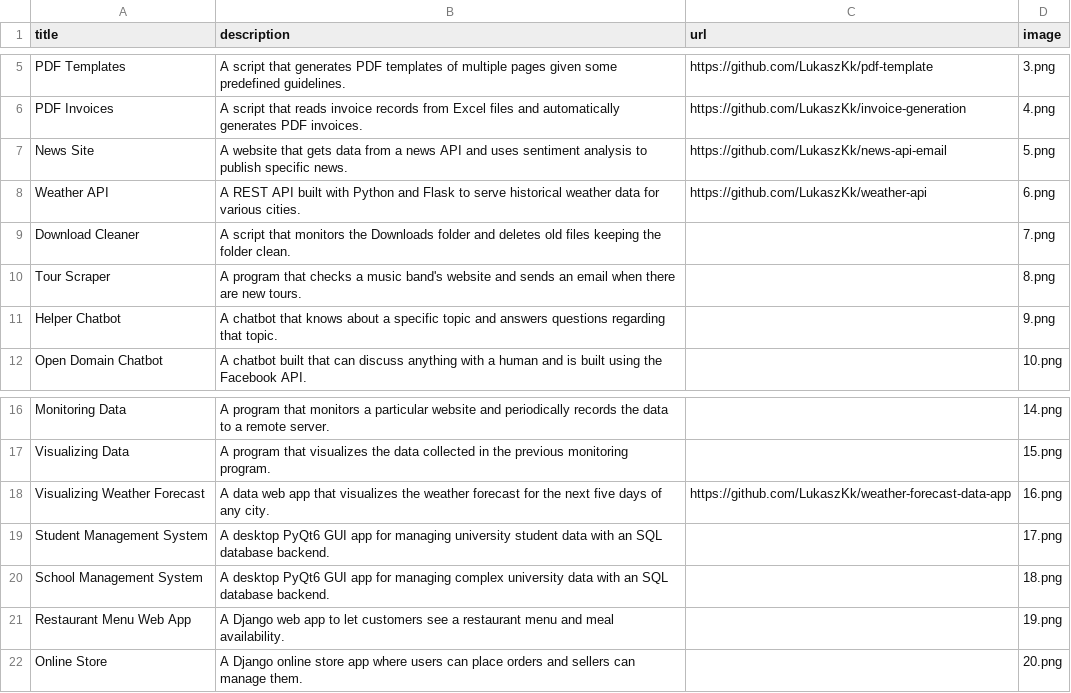
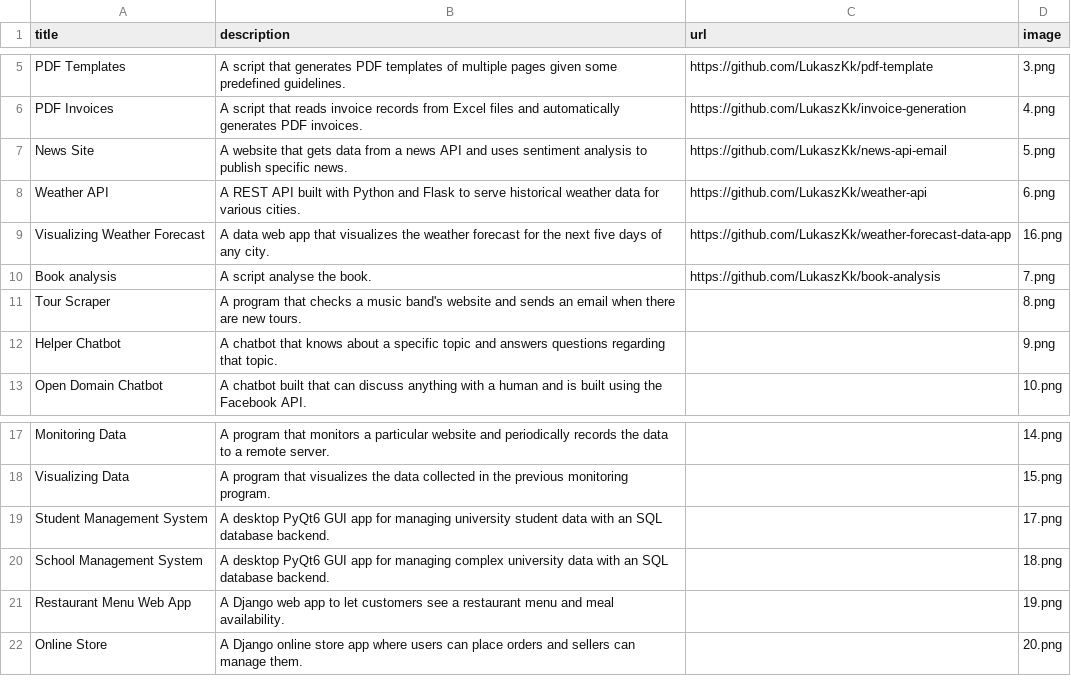
Before and after one commit to LukaszKk/PortfolioWebsite, a CSV file: data/data.csv, drawn as a sheet; only a part is shown, gaps mark what is left out.

Commit message:
new app

```diff
--- a/data/data.csv
+++ b/data/data.csv
@@ -8,3 +8,4 @@ News Site;A website that gets data from a news API and uses sentiment analysis t
 Weather API;A REST API built with Python and Flask to serve historical weather data for various cities.;https://github.com/LukaszKk/weather-api;6.png
-Download Cleaner;A script that monitors the Downloads folder and deletes old files keeping the folder clean.;;7.png
+Visualizing Weather Forecast;A data web app that visualizes the weather forecast for the next five days of any city.;https://github.com/LukaszKk/weather-forecast-data-app;16.png
+Book analysis;A script analyse the book.;https://github.com/LukaszKk/book-analysis;7.png
 Tour Scraper;A program that checks a music band's website and sends an email when there are new tours.;;8.png
@@ -17,3 +18,2 @@ Monitoring Data;A program that monitors a particular website and periodically re
 Visualizing Data;A program that visualizes the data collected in the previous monitoring program. ;;15.png
-Visualizing Weather Forecast;A data web app that visualizes the weather forecast for the next five days of any city.;https://github.com/LukaszKk/weather-forecast-data-app;16.png
 Student Management System;A desktop PyQt6 GUI app for managing university student data with an SQL database backend.;;17.png
```
